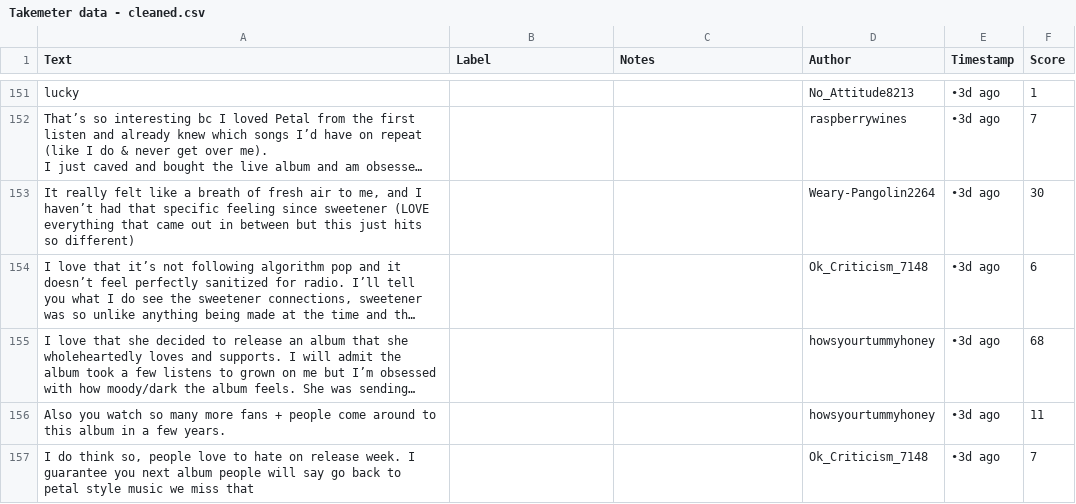
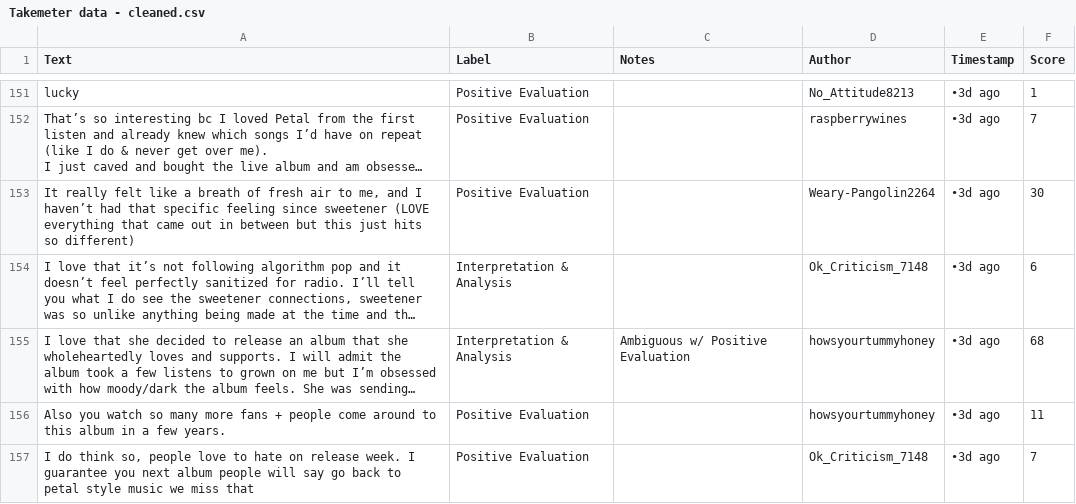
Before and after one commit to ChrisReid27/ai201-project3-TakeMeter, a CSV file: Takemeter data - cleaned.csv, drawn as a sheet; only a part is shown, gaps mark what is left out; long unchanged cells end in …; the diff covers the shown part only; the diff names each change by its address in the sheet, - before the commit and + after, or states it on an @@ line.

Commit message:
Update Takemeter data - cleaned.csv
1-by-1 labeling cont'd.

```diff
--- a/Takemeter data - cleaned.csv
+++ b/Takemeter data - cleaned.csv
-B151:B153 (Label): (empty)
+B151:B153 (Label): Positive Evaluation
-B154:B155 (Label): (empty)
+B154:B155 (Label): Interpretation & Analysis
-C155 (Notes): (empty)
+C155 (Notes): Ambiguous w/ Positive Evaluation
-B156:B157 (Label): (empty)
+B156:B157 (Label): Positive Evaluation
```
Also changed, not shown: 72 edited cells elsewhere in this file.
